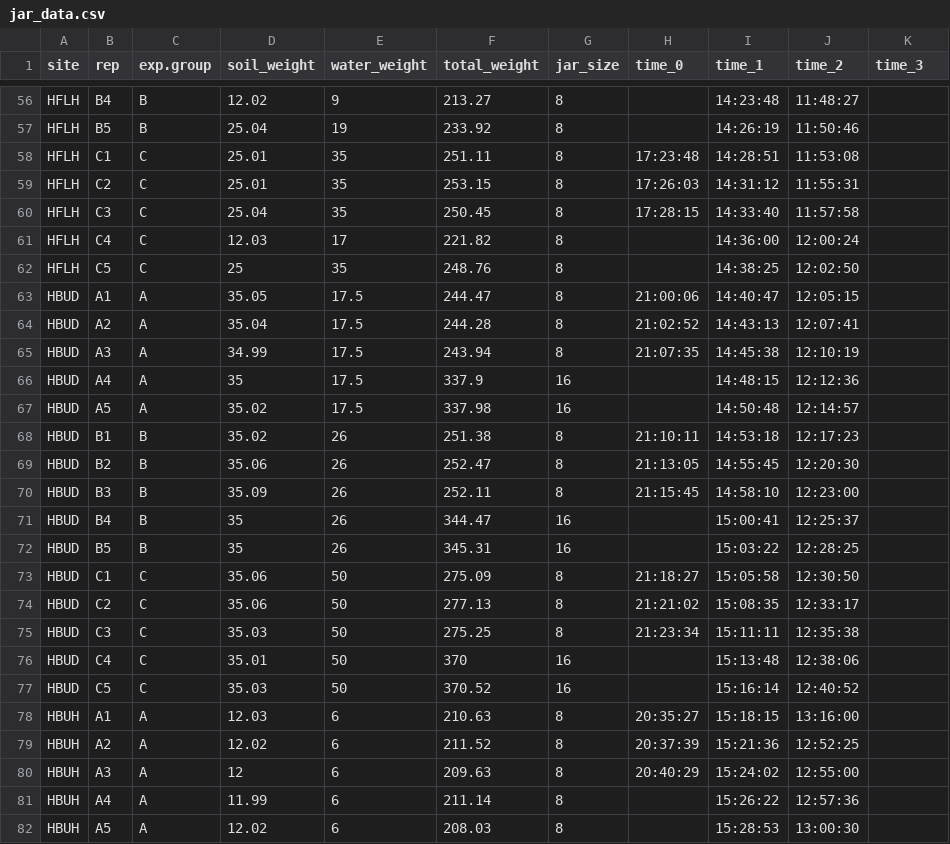
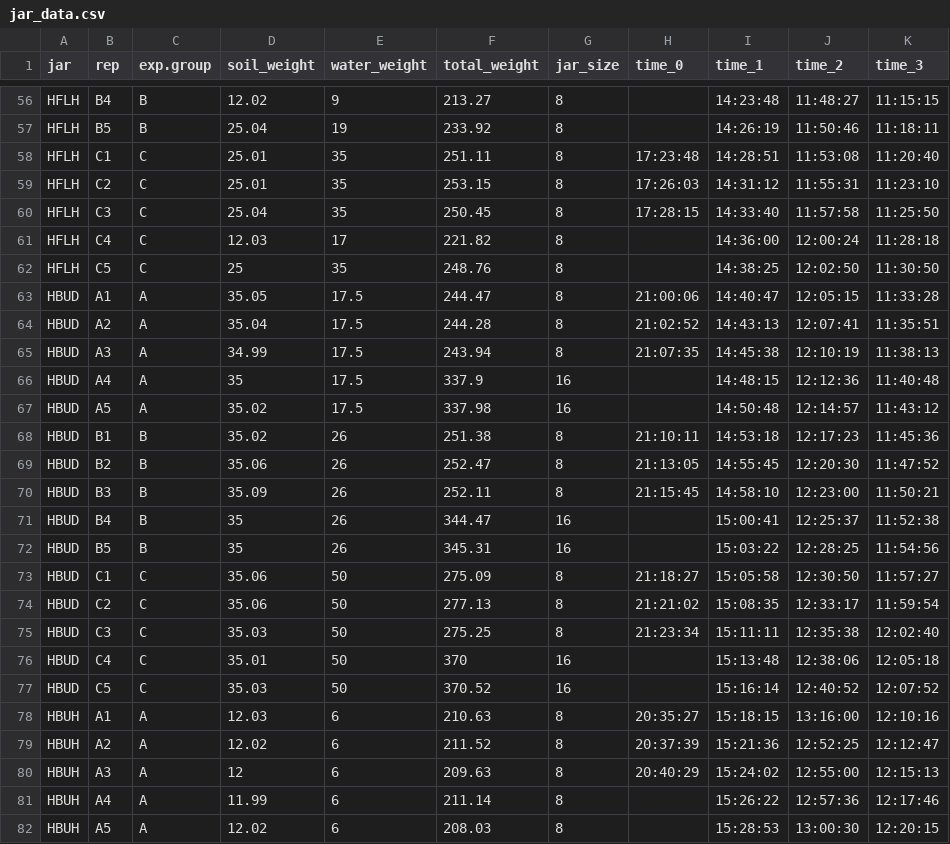
Before and after one commit to jhmatthes/LGR_GGA_soilflux, a CSV file: data/jar_data.csv, drawn as a sheet; only a part is shown, gaps mark what is left out; the diff covers the shown part only; the diff names each change by its address in the sheet, - before the commit and + after, or states it on an @@ line.

```diff
--- a/data/jar_data.csv
+++ b/data/jar_data.csv
-A1: site
+A1: jar
-K56 (time_3): (empty)
+K56 (time_3): 11:15:15
-K57 (time_3): (empty)
+K57 (time_3): 11:18:11
-K58 (time_3): (empty)
+K58 (time_3): 11:20:40
-K59 (time_3): (empty)
+K59 (time_3): 11:23:10
-K60 (time_3): (empty)
+K60 (time_3): 11:25:50
-K61 (time_3): (empty)
+K61 (time_3): 11:28:18
-K62 (time_3): (empty)
+K62 (time_3): 11:30:50
-K63 (time_3): (empty)
+K63 (time_3): 11:33:28
-K64 (time_3): (empty)
+K64 (time_3): 11:35:51
-K65 (time_3): (empty)
+K65 (time_3): 11:38:13
-K66 (time_3): (empty)
+K66 (time_3): 11:40:48
-K67 (time_3): (empty)
+K67 (time_3): 11:43:12
-K68 (time_3): (empty)
+K68 (time_3): 11:45:36
-K69 (time_3): (empty)
+K69 (time_3): 11:47:52
-K70 (time_3): (empty)
+K70 (time_3): 11:50:21
-K71 (time_3): (empty)
+K71 (time_3): 11:52:38
-K72 (time_3): (empty)
+K72 (time_3): 11:54:56
-K73 (time_3): (empty)
+K73 (time_3): 11:57:27
-K74 (time_3): (empty)
+K74 (time_3): 11:59:54
-K75 (time_3): (empty)
+K75 (time_3): 12:02:40
-K76 (time_3): (empty)
+K76 (time_3): 12:05:18
-K77 (time_3): (empty)
+K77 (time_3): 12:07:52
-K78 (time_3): (empty)
+K78 (time_3): 12:10:16
-K79 (time_3): (empty)
+K79 (time_3): 12:12:47
-K80 (time_3): (empty)
+K80 (time_3): 12:15:13
-K81 (time_3): (empty)
+K81 (time_3): 12:17:46
-K82 (time_3): (empty)
+K82 (time_3): 12:20:15
```
Also changed, not shown: 69 edited cells elsewhere in this file, LGR_flux_output.csv, 1 other file.
